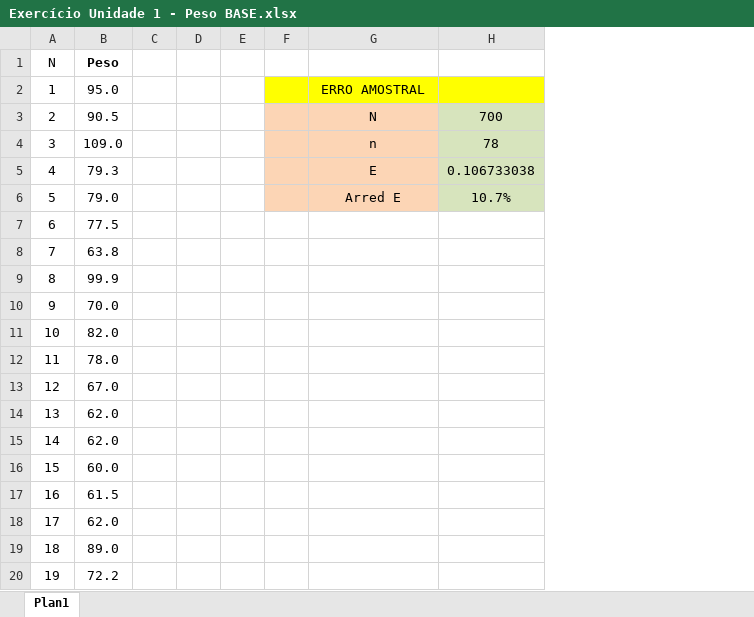
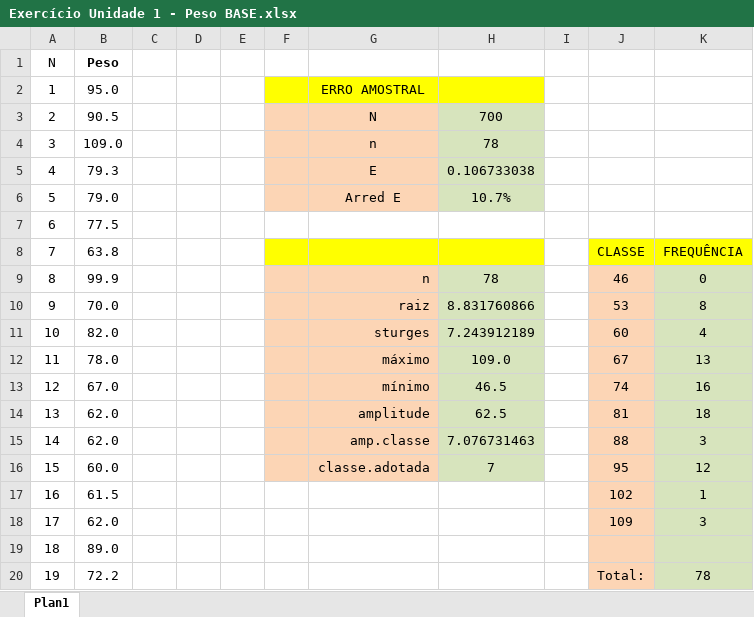
Before and after one commit to marcolonardon/unaerp, an Excel workbook: estatistica/atividades/Exercício Unidade 1 - Peso BASE.xlsx, sheet Plan1, drawn as a sheet; only a part is shown; values as stored, in another font and other column widths than the file's, no borders; charts and pictures not drawn; the diff names each change by its address in the sheet, - before the commit and + after, or states it on an @@ line.

```diff
--- a/estatistica/atividades/Exercício Unidade 1 - Peso BASE.xlsx (sheet Plan1)
+++ b/estatistica/atividades/Exercício Unidade 1 - Peso BASE.xlsx (sheet Plan1)
+column I, empty
+column J, rows 8-20: CLASSE | 46 | 53 | 60 | 67 | 74 | 81 | 88 | 95 | 102 | 109 |  | Total:
+column K, rows 8-20: FREQUÊNCIA | 0 | 8 | 4 | 13 | 16 | 18 | 3 | 12 | 1 | 3 |  | 78
-F8:H8 fill: none
+F8:H8 fill: #FFFF00
-F9:G16 fill: none
+F9:G16 fill: #FCD5B5
-G9: (empty)
+G9: n
-H9: (empty)
+H9: 78
-H9:H16 fill: none
+H9:H16 fill: #D7E4BD
-G10: (empty)
+G10: raiz
-H10: (empty)
+H10: 8.831760866
-G11: (empty)
+G11: sturges
-H11: (empty)
+H11: 7.243912189
-G12: (empty)
+G12: máximo
-H12: (empty)
+H12: 109.0
-G13: (empty)
+G13: mínimo
-H13: (empty)
+H13: 46.5
-G14: (empty)
+G14: amplitude
-H14: (empty)
+H14: 62.5
-G15: (empty)
+G15: amp.classe
-H15: (empty)
+H15: 7.076731463
-G16: (empty)
+G16: classe.adotada
-H16: (empty)
+H16: 7
```
Also changed, not shown: formulas that keep their value, charts or pictures, 1 other file.
